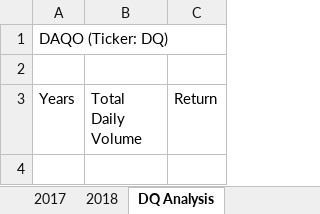
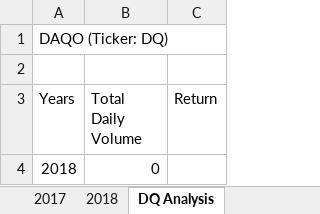
Before and after one commit to jperth1/stock_analysis, an Excel workbook: green_stocks.xlsm, sheet DQ Analysis, drawn as a sheet; values as stored, in another font and other column widths than the file's, no borders; the diff names each change by its address in the sheet, - before the commit and + after, or states it on an @@ line.

Commit message:
push new stocks

```diff
--- a/green_stocks.xlsm (sheet DQ Analysis)
+++ b/green_stocks.xlsm (sheet DQ Analysis)
+row 4: 2018 | 0
```
